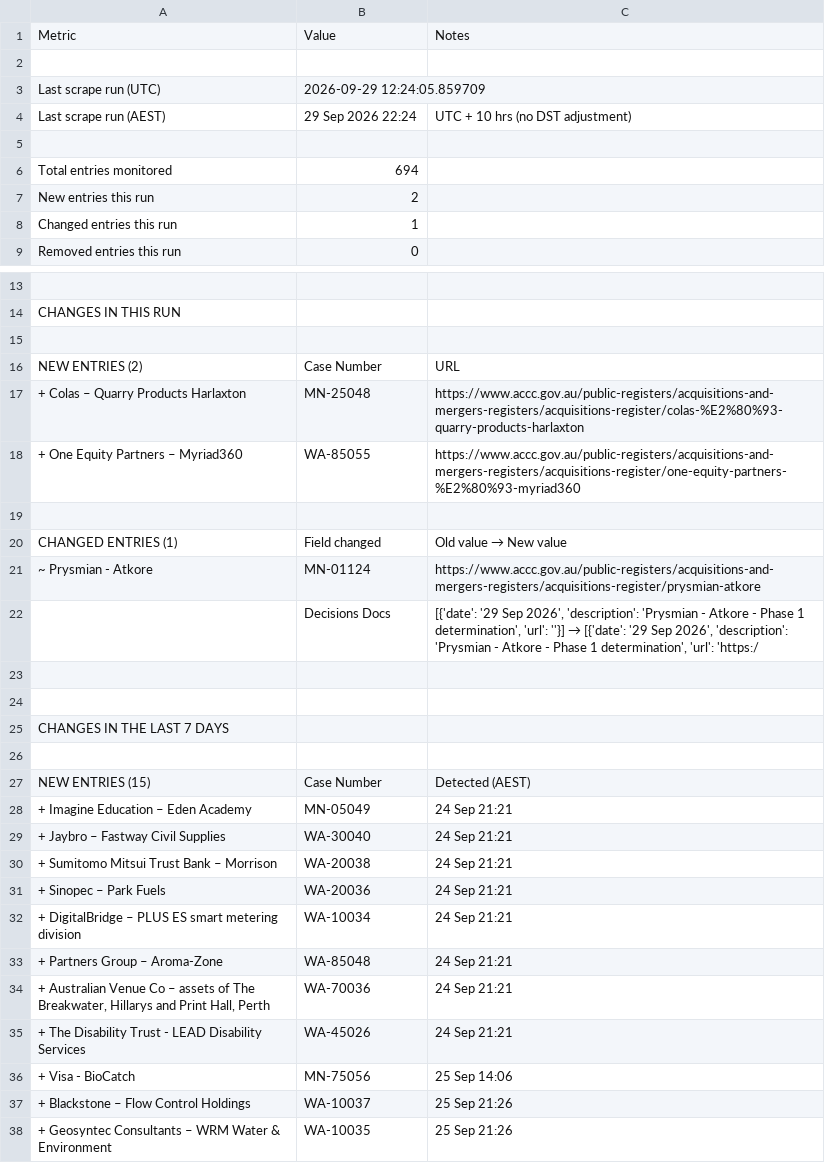
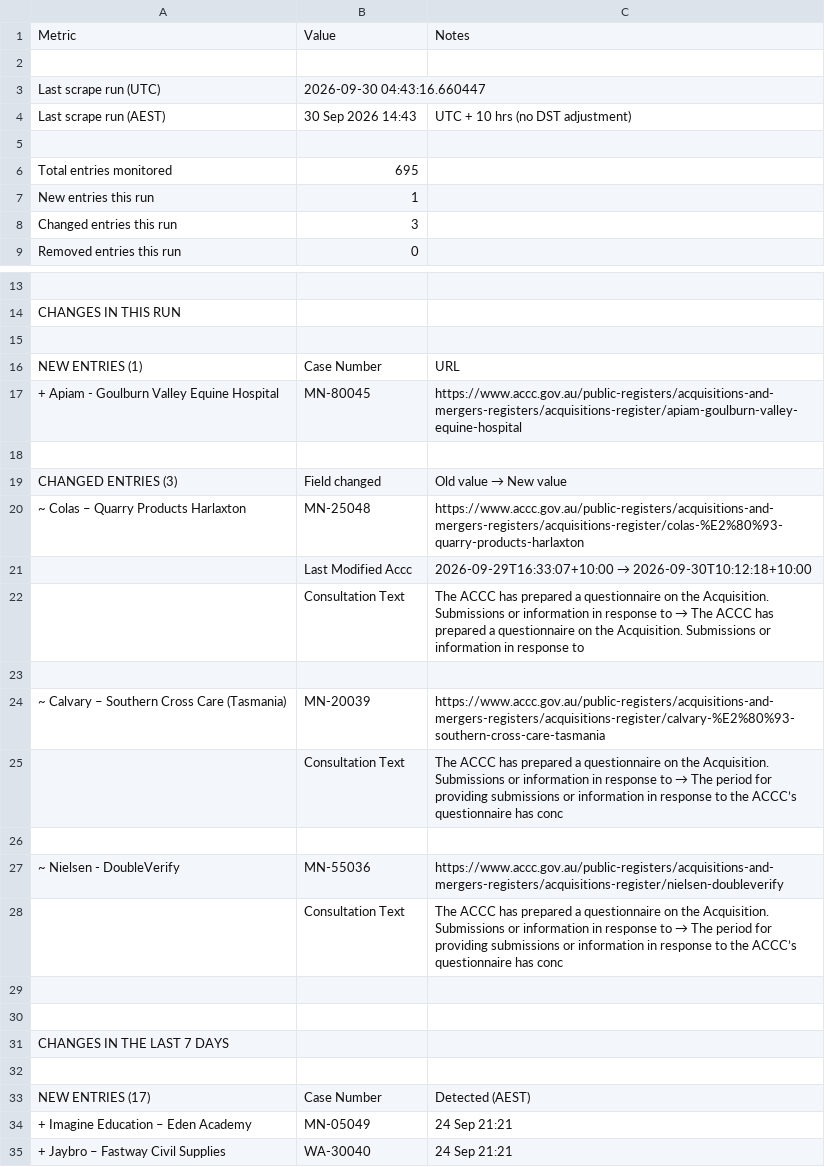
Before and after one commit to Test0112358/notification-check, a CSV file: data/status.csv, drawn as a sheet; only a part is shown, gaps mark what is left out; the shorter side is filled out with more unchanged rows; the diff covers the shown part only.

```diff
--- a/data/status.csv
+++ b/data/status.csv
@@ -2,8 +2,8 @@
 ,,
-Last scrape run (UTC),2026-09-29 12:24:05.859709,
-Last scrape run (AEST),29 Sep 2026  22:24,UTC + 10 hrs (no DST adjustment)
+Last scrape run (UTC),2026-09-30 04:43:16.660447,
+Last scrape run (AEST),30 Sep 2026  14:43,UTC + 10 hrs (no DST adjustment)
 ,,
-Total entries monitored,694,
-New entries this run,2,
-Changed entries this run,1,
+Total entries monitored,695,
+New entries this run,1,
+Changed entries this run,3,
 Removed entries this run,0,
@@ -15,9 +15,15 @@ CHANGES IN THIS RUN,,
 ,,
-NEW ENTRIES (2),Case Number,URL
-+ Colas – Quarry Products Harlaxton,MN-25048,https://www.accc.gov.au/public-registers/acquisitions-and-mergers-registers/acquisitions-register/colas-%E2%80%93-quarry-products-harlaxton
-+ One Equity Partners – Myriad360,WA-85055,https://www.accc.gov.au/public-registers/acquisitions-and-mergers-registers/acquisitions-register/one-equity-partners-%E2%80%93-myriad360
+NEW ENTRIES (1),Case Number,URL
++ Apiam - Goulburn Valley Equine Hospital,MN-80045,https://www.accc.gov.au/public-registers/acquisitions-and-mergers-registers/acquisitions-register/apiam-goulburn-valley-equine-hospital
 ,,
-CHANGED ENTRIES (1),Field changed,Old value  →  New value
-~ Prysmian - Atkore,MN-01124,https://www.accc.gov.au/public-registers/acquisitions-and-mergers-registers/acquisitions-register/prysmian-atkore
-,Decisions Docs,"[{'date': '29 Sep 2026', 'description': 'Prysmian - Atkore - Phase 1 determination', 'url': ''}]  →  [{'date': '29 Sep 2026', 'description': 'Prysmian - Atkore - Phase 1 determination', 'url': 'https:/"
+CHANGED ENTRIES (3),Field changed,Old value  →  New value
+~ Colas – Quarry Products Harlaxton,MN-25048,https://www.accc.gov.au/public-registers/acquisitions-and-mergers-registers/acquisitions-register/colas-%E2%80%93-quarry-products-harlaxton
+,Last Modified Accc,2026-09-29T16:33:07+10:00  →  2026-09-30T10:12:18+10:00
+,Consultation Text,The ACCC has prepared a questionnaire on the Acquisition. Submissions or information in response to   →  The ACCC has prepared a questionnaire on the Acquisition. Submissions or information in response to
+,,
+~ Calvary – Southern Cross Care (Tasmania),MN-20039,https://www.accc.gov.au/public-registers/acquisitions-and-mergers-registers/acquisitions-register/calvary-%E2%80%93-southern-cross-care-tasmania
+,Consultation Text,The ACCC has prepared a questionnaire on the Acquisition. Submissions or information in response to   →  The period for providing submissions or information in response to the ACCC’s questionnaire has conc
+,,
+~ Nielsen - DoubleVerify,MN-55036,https://www.accc.gov.au/public-registers/acquisitions-and-mergers-registers/acquisitions-register/nielsen-doubleverify
+,Consultation Text,The ACCC has prepared a questionnaire on the Acquisition. Submissions or information in response to   →  The period for providing submissions or information in response to the ACCC’s questionnaire has conc
 ,,
@@ -26,3 +32,3 @@ CHANGES IN THE LAST 7 DAYS,,
 ,,
-NEW ENTRIES (15),Case Number,Detected (AEST)
+NEW ENTRIES (17),Case Number,Detected (AEST)
 + Imagine Education – Eden Academy,MN-05049,24 Sep  21:21
```
Also changed, not shown: 4 added rows, 9 removed rows, 6 moved rows and 1 edited cell elsewhere in this file, data/register.csv, 5 other files.
